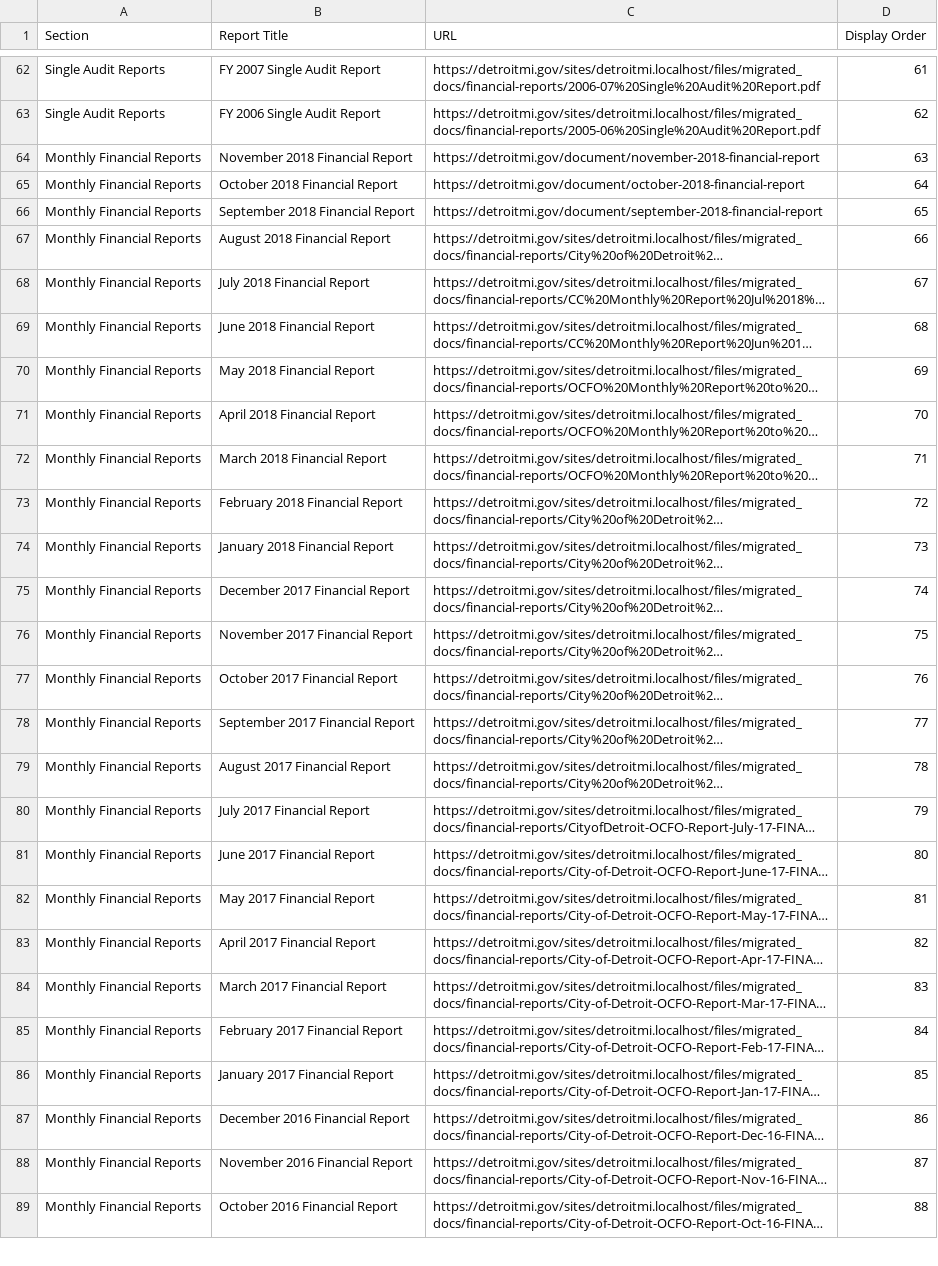
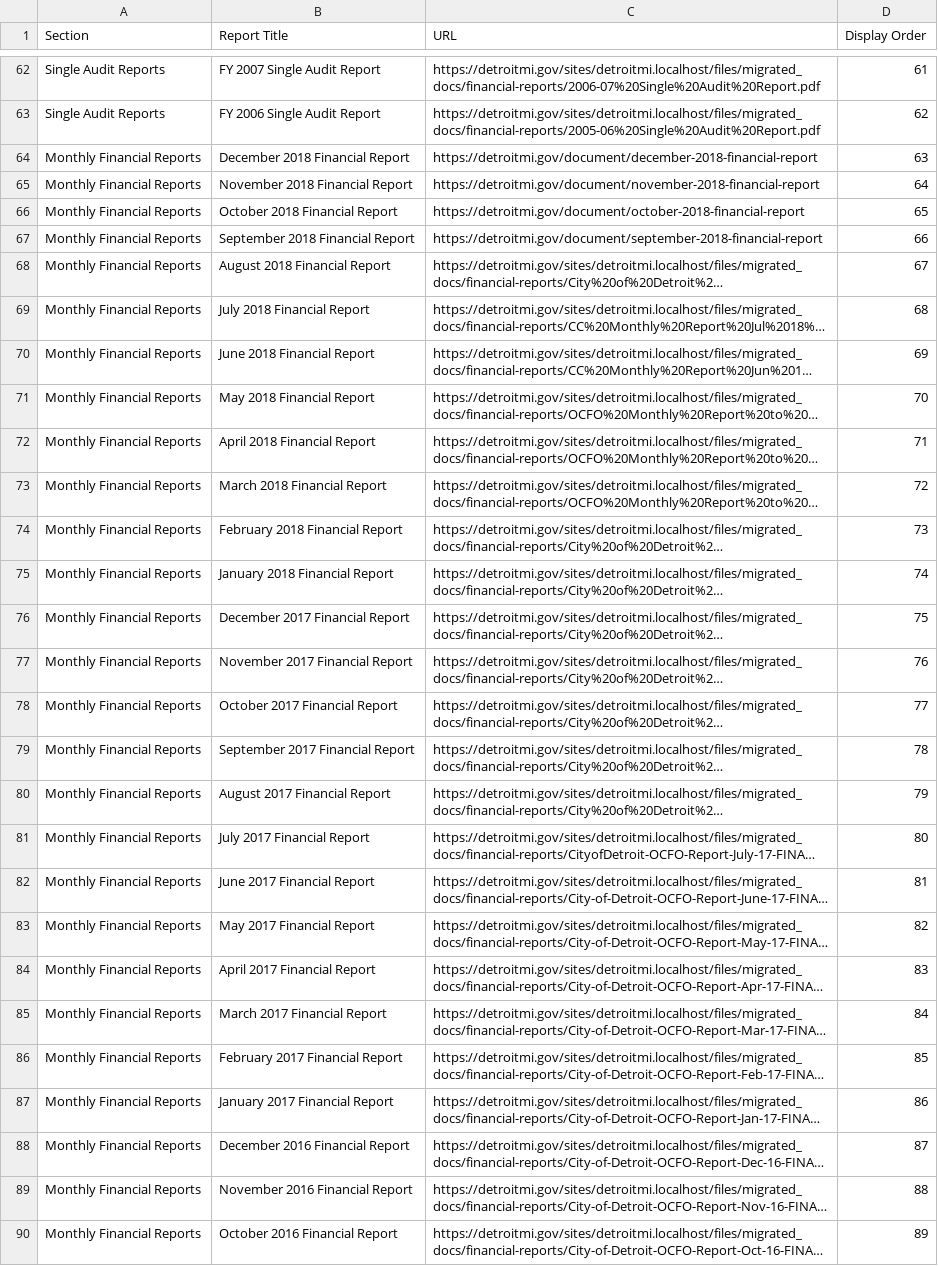
Before and after one commit to CityOfDetroit/website_scripts, a CSV file: automated_web_pages/ocfo_financial_reports.csv, drawn as a sheet; only a part is shown, gaps mark what is left out; long unchanged cells end in …; addresses are those after the commit; the diff covers the shown part only; the diff names each change by its address in the sheet, - before the commit and + after, or states it on an @@ line.

Commit message:
Add latest ocfo financial reports

```diff
--- a/automated_web_pages/ocfo_financial_reports.csv
+++ b/automated_web_pages/ocfo_financial_reports.csv
+row 64: Monthly Financial Reports | December 2018 Financial Report | https://detroitmi.gov/document/december-2018-financial-report | 63
-D65 (Display Order): 63
+D65 (Display Order): 64
-D66 (Display Order): 64
+D66 (Display Order): 65
-D67 (Display Order): 65
+D67 (Display Order): 66
-D68 (Display Order): 66
+D68 (Display Order): 67
-D69 (Display Order): 67
+D69 (Display Order): 68
-D70 (Display Order): 68
+D70 (Display Order): 69
-D71 (Display Order): 69
+D71 (Display Order): 70
-D72 (Display Order): 70
+D72 (Display Order): 71
-D73 (Display Order): 71
+D73 (Display Order): 72
-D74 (Display Order): 72
+D74 (Display Order): 73
-D75 (Display Order): 73
+D75 (Display Order): 74
-D76 (Display Order): 74
+D76 (Display Order): 75
-D77 (Display Order): 75
+D77 (Display Order): 76
-D78 (Display Order): 76
+D78 (Display Order): 77
-D79 (Display Order): 77
+D79 (Display Order): 78
-D80 (Display Order): 78
+D80 (Display Order): 79
-D81 (Display Order): 79
+D81 (Display Order): 80
-D82 (Display Order): 80
+D82 (Display Order): 81
-D83 (Display Order): 81
+D83 (Display Order): 82
-D84 (Display Order): 82
+D84 (Display Order): 83
-D85 (Display Order): 83
+D85 (Display Order): 84
-D86 (Display Order): 84
+D86 (Display Order): 85
-D87 (Display Order): 85
+D87 (Display Order): 86
-D88 (Display Order): 86
+D88 (Display Order): 87
-D89 (Display Order): 87
+D89 (Display Order): 88
-D90 (Display Order): 88
+D90 (Display Order): 89
```
Also changed, not shown: 1 added row and 10 edited cells elsewhere in this file.
